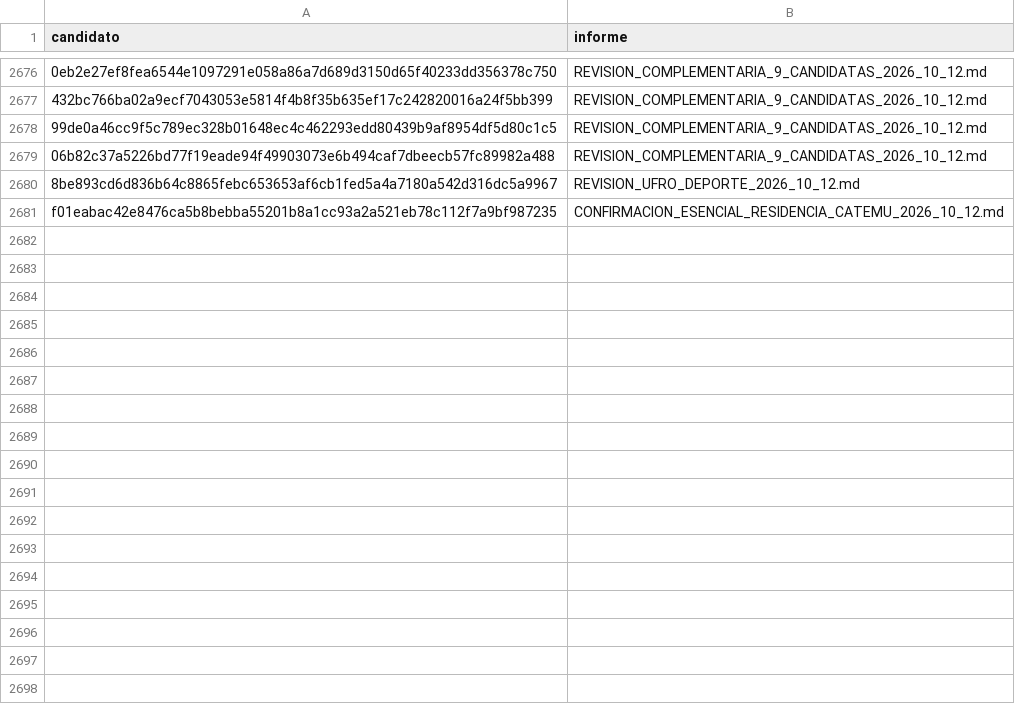
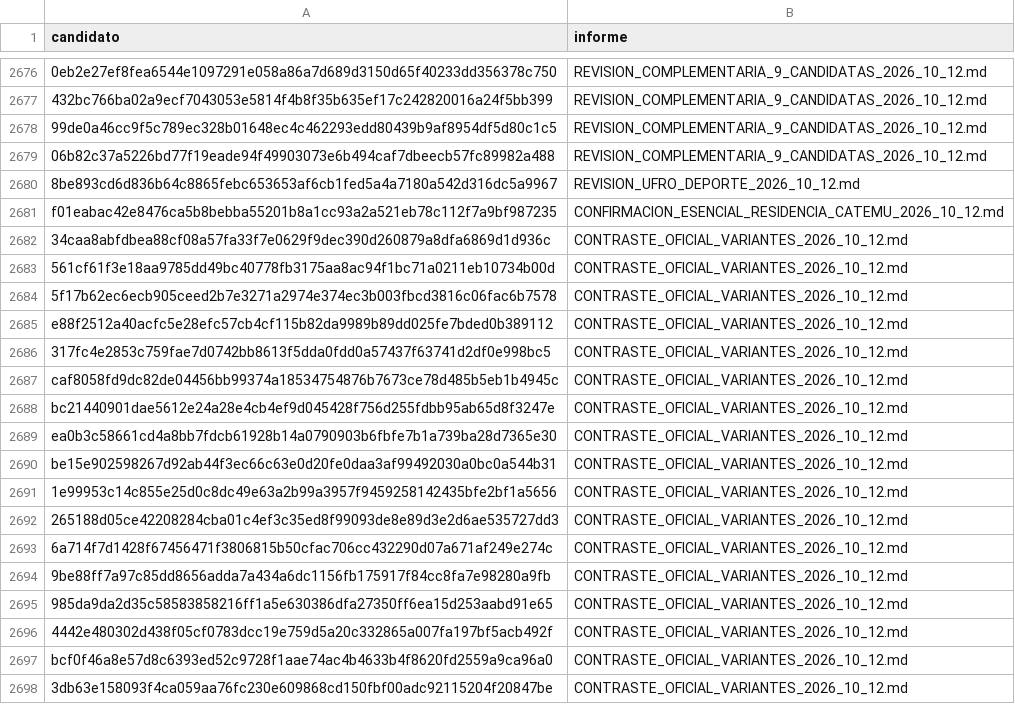
Before and after one commit to BenjaAranda/BecasFind, a CSV file: documentacion/auditoria_corpus/procesados/revisiones_parciales.csv, drawn as a sheet; only a part is shown, gaps mark what is left out; the diff names each change by its address in the sheet, - before the commit and + after, or states it on an @@ line.

Commit message:
docs: documenta contrastes oficiales de variantes

```diff
--- a/documentacion/auditoria_corpus/procesados/revisiones_parciales.csv
+++ b/documentacion/auditoria_corpus/procesados/revisiones_parciales.csv
+row 2682: 34caa8abfdbea88cf08a57fa33f7e0629f9dec390d260879a8dfa6869d1d936c | CONTRASTE_OFICIAL_VARIANTES_2026_10_12.md
+row 2683: 561cf61f3e18aa9785dd49bc40778fb3175aa8ac94f1bc71a0211eb10734b00d | CONTRASTE_OFICIAL_VARIANTES_2026_10_12.md
+row 2684: 5f17b62ec6ecb905ceed2b7e3271a2974e374ec3b003fbcd3816c06fac6b7578 | CONTRASTE_OFICIAL_VARIANTES_2026_10_12.md
+row 2685: e88f2512a40acfc5e28efc57cb4cf115b82da9989b89dd025fe7bded0b389112 | CONTRASTE_OFICIAL_VARIANTES_2026_10_12.md
+row 2686: 317fc4e2853c759fae7d0742bb8613f5dda0fdd0a57437f63741d2df0e998bc5 | CONTRASTE_OFICIAL_VARIANTES_2026_10_12.md
+row 2687: caf8058fd9dc82de04456bb99374a18534754876b7673ce78d485b5eb1b4945c | CONTRASTE_OFICIAL_VARIANTES_2026_10_12.md
+row 2688: bc21440901dae5612e24a28e4cb4ef9d045428f756d255fdbb95ab65d8f3247e | CONTRASTE_OFICIAL_VARIANTES_2026_10_12.md
+row 2689: ea0b3c58661cd4a8bb7fdcb61928b14a0790903b6fbfe7b1a739ba28d7365e30 | CONTRASTE_OFICIAL_VARIANTES_2026_10_12.md
+row 2690: be15e902598267d92ab44f3ec66c63e0d20fe0daa3af99492030a0bc0a544b31 | CONTRASTE_OFICIAL_VARIANTES_2026_10_12.md
+row 2691: 1e99953c14c855e25d0c8dc49e63a2b99a3957f9459258142435bfe2bf1a5656 | CONTRASTE_OFICIAL_VARIANTES_2026_10_12.md
+row 2692: 265188d05ce42208284cba01c4ef3c35ed8f99093de8e89d3e2d6ae535727dd3 | CONTRASTE_OFICIAL_VARIANTES_2026_10_12.md
+row 2693: 6a714f7d1428f67456471f3806815b50cfac706cc432290d07a671af249e274c | CONTRASTE_OFICIAL_VARIANTES_2026_10_12.md
+row 2694: 9be88ff7a97c85dd8656adda7a434a6dc1156fb175917f84cc8fa7e98280a9fb | CONTRASTE_OFICIAL_VARIANTES_2026_10_12.md
+row 2695: 985da9da2d35c58583858216ff1a5e630386dfa27350ff6ea15d253aabd91e65 | CONTRASTE_OFICIAL_VARIANTES_2026_10_12.md
+row 2696: 4442e480302d438f05cf0783dcc19e759d5a20c332865a007fa197bf5acb492f | CONTRASTE_OFICIAL_VARIANTES_2026_10_12.md
+row 2697: bcf0f46a8e57d8c6393ed52c9728f1aae74ac4b4633b4f8620fd2559a9ca96a0 | CONTRASTE_OFICIAL_VARIANTES_2026_10_12.md
+row 2698: 3db63e158093f4ca059aa76fc230e609868cd150fbf00adc92115204f20847be | CONTRASTE_OFICIAL_VARIANTES_2026_10_12.md
```
Also changed, not shown: documentacion/auditoria_corpus/procesados/avance/por_registro.csv, 1 other file.
